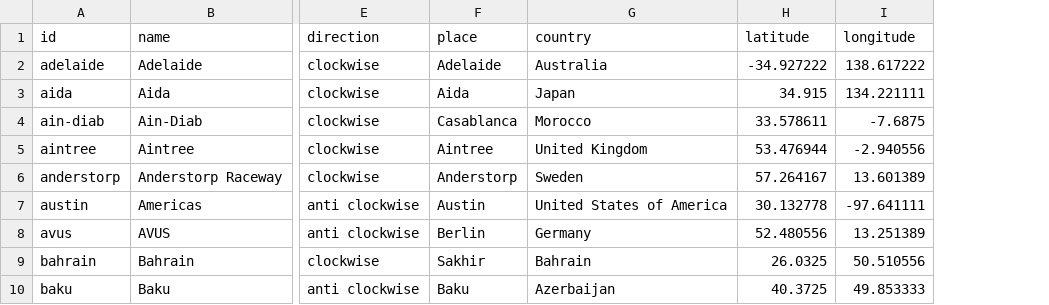
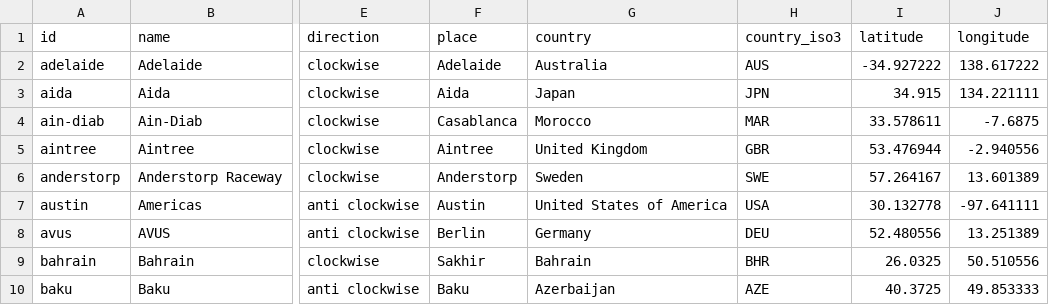
Before and after one commit to bextan/F1-Explorer, a CSV file: data/processed/circuits.csv, drawn as a sheet; only a part is shown, gaps mark what is left out; the diff names each change by its address in the sheet, - before the commit and + after, or states it on an @@ line.

Commit message:
Make countries on the map hoverable and clickable
Hovering a country highlights it and shows how many races it hosted.
Clicking it lists its races, and picking one opens it on the circuit page.

```diff
--- a/data/processed/circuits.csv
+++ b/data/processed/circuits.csv
+column H (country_iso3), rows 2-10: AUS | JPN | MAR | GBR | SWE | USA | DEU | BHR | AZE
```
Also changed, not shown: 7 other files.
